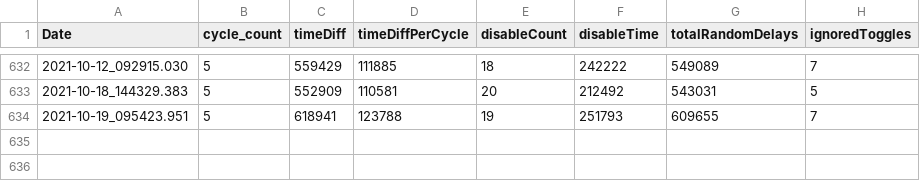
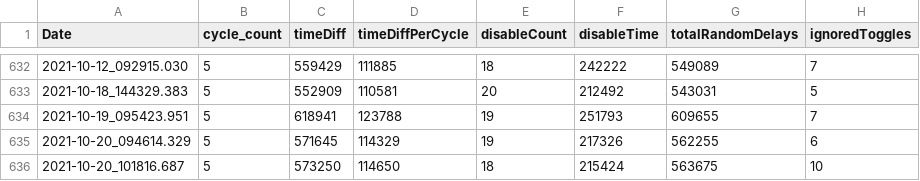
Before and after one commit to wshackle/aprs-framework, a CSV file: linux_netbeans_run_user_home/aprs_test_logs.csv, drawn as a sheet; only a part is shown, gaps mark what is left out; the diff names each change by its address in the sheet, - before the commit and + after, or states it on an @@ line.

```diff
--- a/linux_netbeans_run_user_home/aprs_test_logs.csv
+++ b/linux_netbeans_run_user_home/aprs_test_logs.csv
+row 635: 2021-10-20_094614.329 | 5 | 571645 | 114329 | 19 | 217326 | 562255 | 6
+row 636: 2021-10-20_101816.687 | 5 | 573250 | 114650 | 18 | 215424 | 563675 | 10
```
Also changed, not shown: 3 other files.
